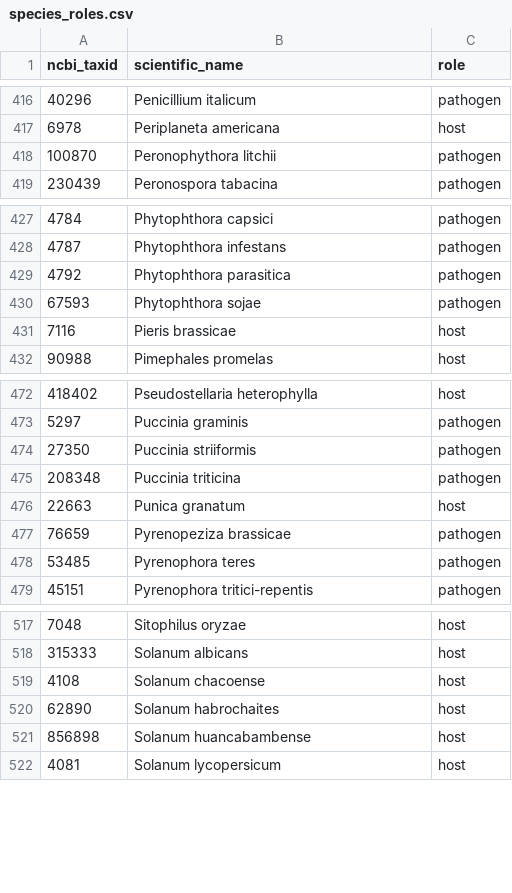
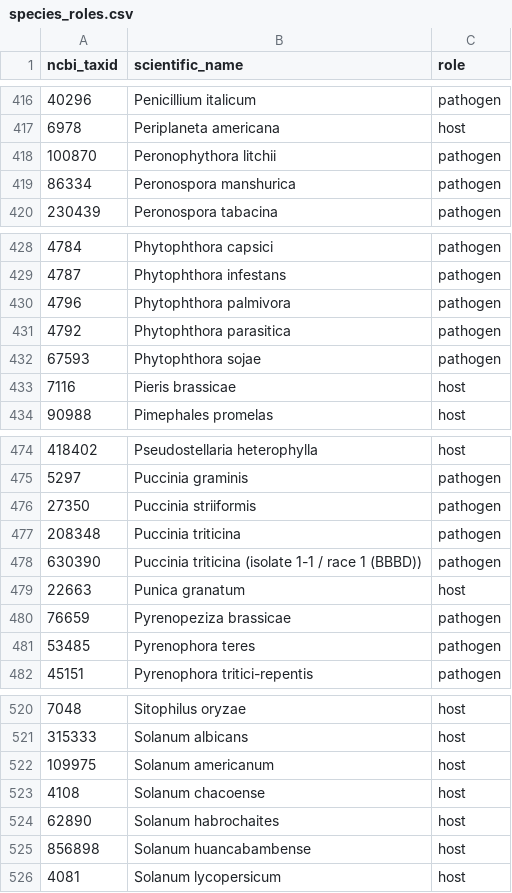
Before and after one commit to PHI-base/phibase-pipeline, a CSV file: src/phibase_pipeline/data/species_roles.csv, drawn as a sheet; only a part is shown, gaps mark what is left out.

Commit message:
Update species in role file (PHI-base 5.6)

```diff
--- a/src/phibase_pipeline/data/species_roles.csv
+++ b/src/phibase_pipeline/data/species_roles.csv
@@ -418,2 +418,3 @@ ncbi_taxid,scientific_name,role
 100870,Peronophythora litchii,pathogen
+86334,Peronospora manshurica,pathogen
 230439,Peronospora tabacina,pathogen
@@ -428,2 +429,3 @@ ncbi_taxid,scientific_name,role
 4787,Phytophthora infestans,pathogen
+4796,Phytophthora palmivora,pathogen
 4792,Phytophthora parasitica,pathogen
@@ -475,2 +477,3 @@ ncbi_taxid,scientific_name,role
 208348,Puccinia triticina,pathogen
+630390,Puccinia triticina (isolate 1-1 / race 1 (BBBD)),pathogen
 22663,Punica granatum,host
@@ -518,2 +521,3 @@ ncbi_taxid,scientific_name,role
 315333,Solanum albicans,host
+109975,Solanum americanum,host
 4108,Solanum chacoense,host
```
